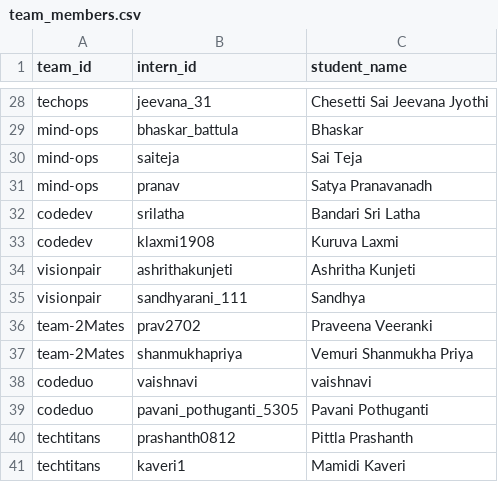
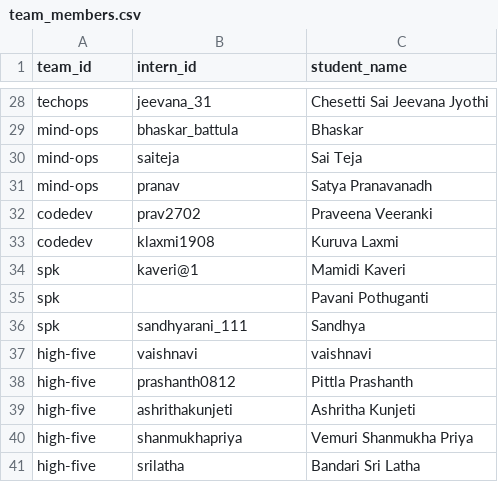
Before and after one commit to SathOps/Activity-Tracker, a CSV file: frontend/public/assets/team_members.csv, drawn as a sheet; only a part is shown, gaps mark what is left out.

```diff
--- a/frontend/public/assets/team_members.csv
+++ b/frontend/public/assets/team_members.csv
@@ -31,11 +31,11 @@ mind-ops,saiteja,Sai Teja
 mind-ops,pranav,Satya Pranavanadh
-codedev,srilatha,Bandari Sri Latha
+codedev,prav2702,Praveena Veeranki
 codedev,klaxmi1908,Kuruva Laxmi
-visionpair,ashrithakunjeti,Ashritha Kunjeti
-visionpair,sandhyarani_111,Sandhya
-team-2Mates,prav2702,Praveena Veeranki
-team-2Mates,shanmukhapriya,Vemuri Shanmukha Priya
-codeduo,vaishnavi,vaishnavi
-codeduo,pavani_pothuganti_5305,Pavani Pothuganti
-techtitans,prashanth0812,Pittla Prashanth
-techtitans,kaveri1,Mamidi Kaveri
+spk,kaveri@1,Mamidi Kaveri
+spk,,Pavani Pothuganti
+spk,sandhyarani_111,Sandhya
+high-five,vaishnavi,vaishnavi
+high-five,prashanth0812,Pittla Prashanth
+high-five,ashrithakunjeti,Ashritha Kunjeti
+high-five,shanmukhapriya,Vemuri Shanmukha Priya
+high-five,srilatha,Bandari Sri Latha
```
Also changed, not shown: frontend/public/assets/interns.csv, frontend/public/assets/teams.csv, 56 other files.
